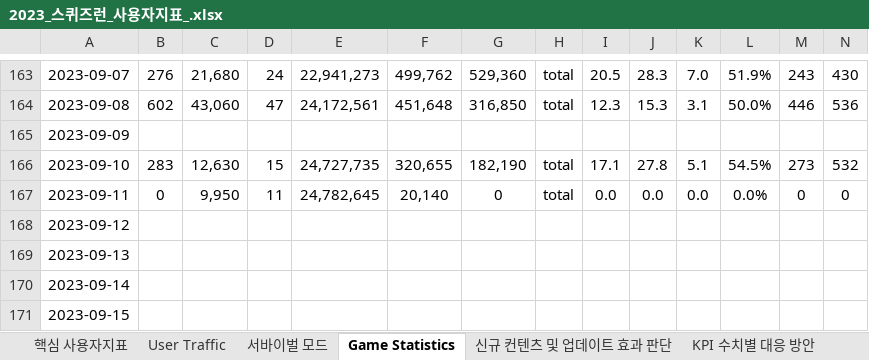
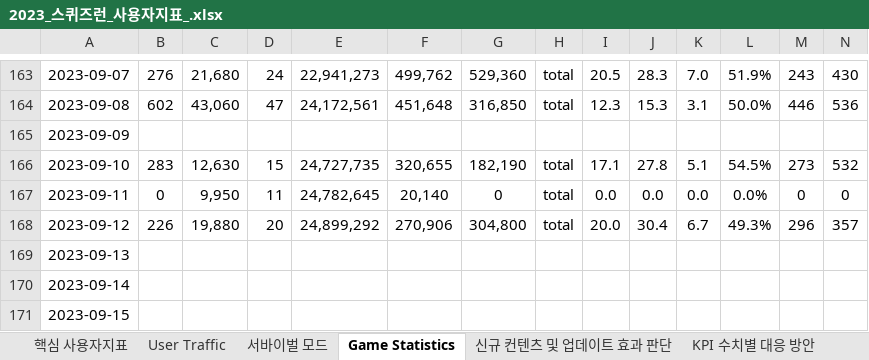
Before and after one commit to 121jsy/sr_analytics_1.0, an Excel workbook: 2023_스퀴즈런_사용자지표_.xlsx, sheet Game Statistics, drawn as a sheet; only a part is shown, gaps mark what is left out; values as stored, in another font and other column widths than the file's, no borders; removed rows and columns are numbered as before the commit, all else as after; rows hold the shown columns only; the diff names each change by its address in the sheet, - before the commit and + after, or states it on an @@ line.

```diff
--- a/2023_스퀴즈런_사용자지표_.xlsx (sheet Game Statistics)
+++ b/2023_스퀴즈런_사용자지표_.xlsx (sheet Game Statistics)
-row 168: 2023-09-12
+row 168: 2023-09-12 | 226 | 19,880 | 20 | 24,899,292 | 270,906 | 304,800 | total | 20.0 | 30.4 | 6.7 | 49.3% | 296 | 357
```
Also changed, not shown: sheet User Traffic, sheet 서바이벌 모드.
